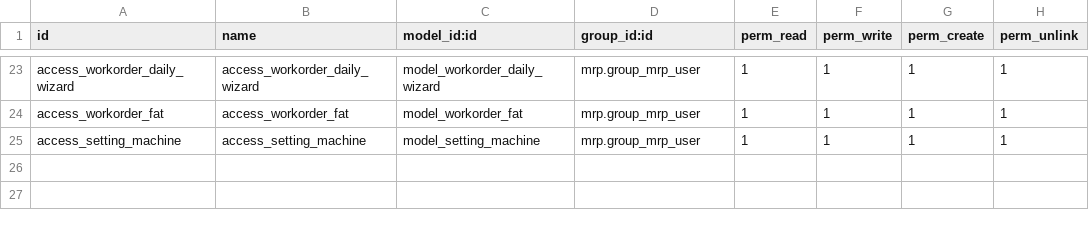
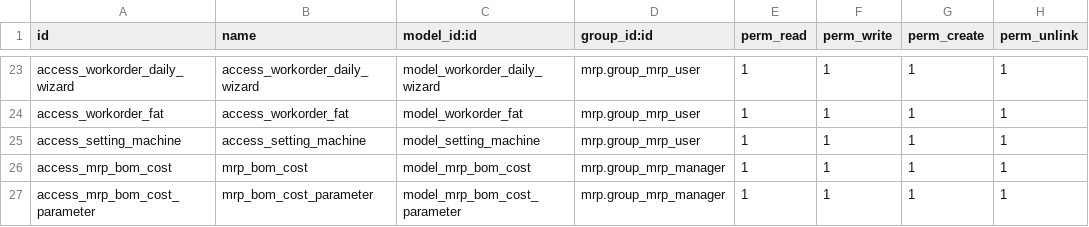
Before and after one commit to ivanvincent/odoo_14_altinexpd, a CSV file: mrp_request/security/ir.model.access.csv, drawn as a sheet; only a part is shown, gaps mark what is left out; the diff names each change by its address in the sheet, - before the commit and + after, or states it on an @@ line.

Commit message:
mrp request

```diff
--- a/mrp_request/security/ir.model.access.csv
+++ b/mrp_request/security/ir.model.access.csv
+row 26: access_mrp_bom_cost | mrp_bom_cost | model_mrp_bom_cost | mrp.group_mrp_manager | 1 | 1 | 1 | 1
+row 27: access_mrp_bom_cost_parameter | mrp_bom_cost_parameter | model_mrp_bom_cost_parameter | mrp.group_mrp_manager | 1 | 1 | 1 | 1
```
Also changed, not shown: 7 other files.
